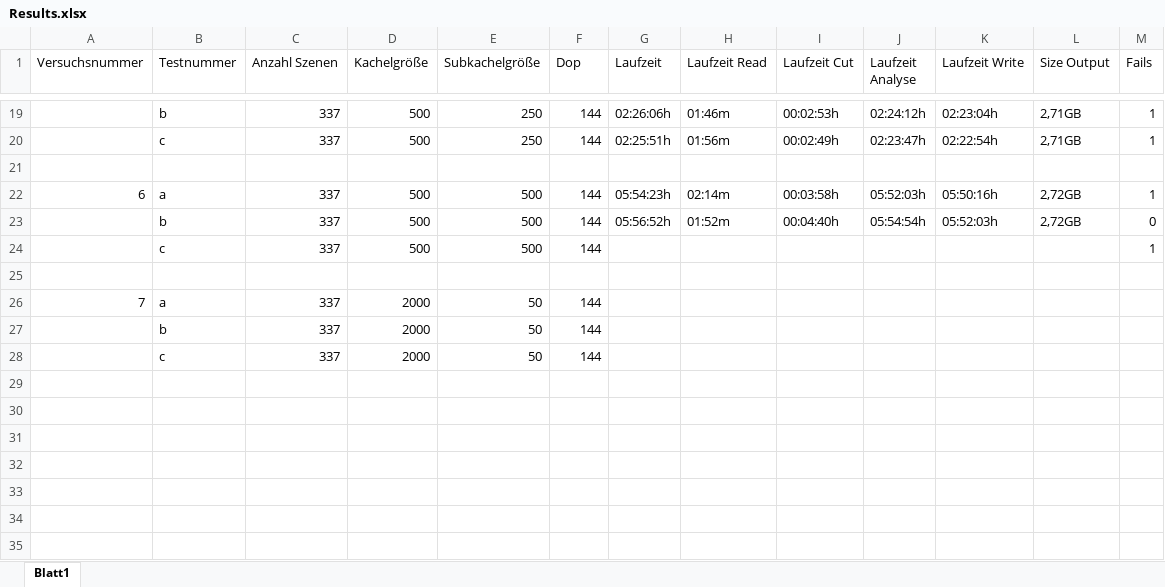
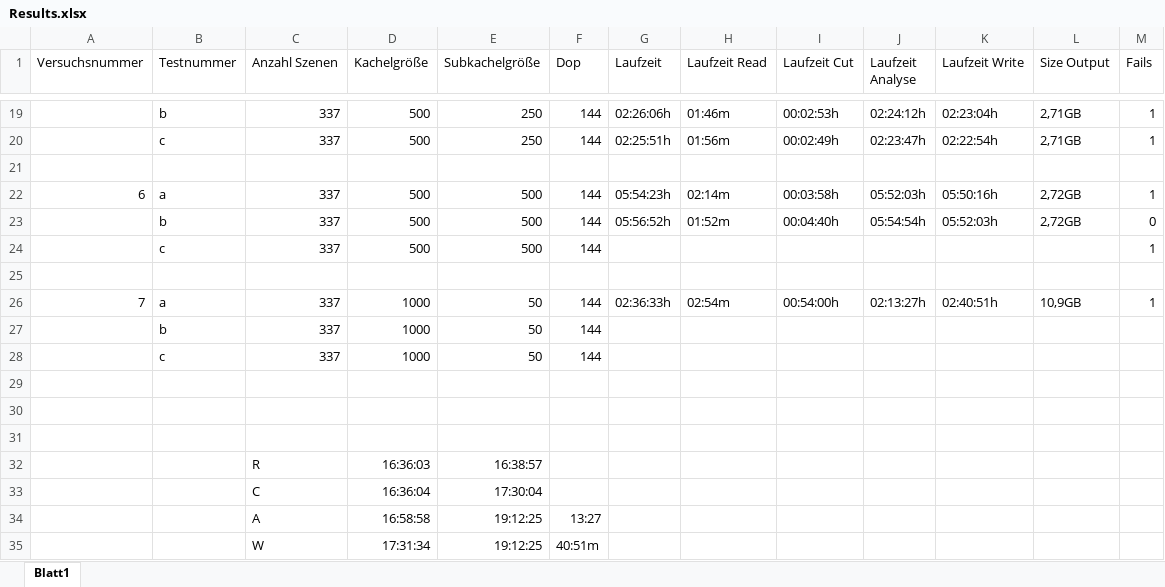
Before and after one commit to RobNE/BachelorThesis, an Excel workbook: Code/Results.xlsx, sheet Blatt1, drawn as a sheet; only a part is shown, gaps mark what is left out; values as stored, in another font and other column widths than the file's, no borders; the diff names each change by its address in the sheet, - before the commit and + after, or states it on an @@ line.

```diff
--- a/Code/Results.xlsx (sheet Blatt1)
+++ b/Code/Results.xlsx (sheet Blatt1)
-D26:D28 (Kachelgröße): 2000
+D26:D28 (Kachelgröße): 1000
-G26 (Laufzeit): (empty)
+G26 (Laufzeit): 02:36:33h
-H26 (Laufzeit Read): (empty)
+H26 (Laufzeit Read): 02:54m
-I26 (Laufzeit Cut): (empty)
+I26 (Laufzeit Cut): 00:54:00h
-J26 (Laufzeit Analyse): (empty)
+J26 (Laufzeit Analyse): 02:13:27h
-K26 (Laufzeit Write): (empty)
+K26 (Laufzeit Write): 02:40:51h
-L26 (Size Output): (empty)
+L26 (Size Output): 10,9GB
-M26 (Fails): (empty)
+M26 (Fails): 1
+row 29: (empty)
+row 30: (empty)
+row 31: (empty)
+row 32:  |  | R | 16:36:03 | 16:38:57
+row 33:  |  | C | 16:36:04 | 17:30:04
+row 34:  |  | A | 16:58:58 | 19:12:25 | 13:27
+row 35:  |  | W | 17:31:34 | 19:12:25 | 40:51m
```
Also changed, not shown: 14 other files.
